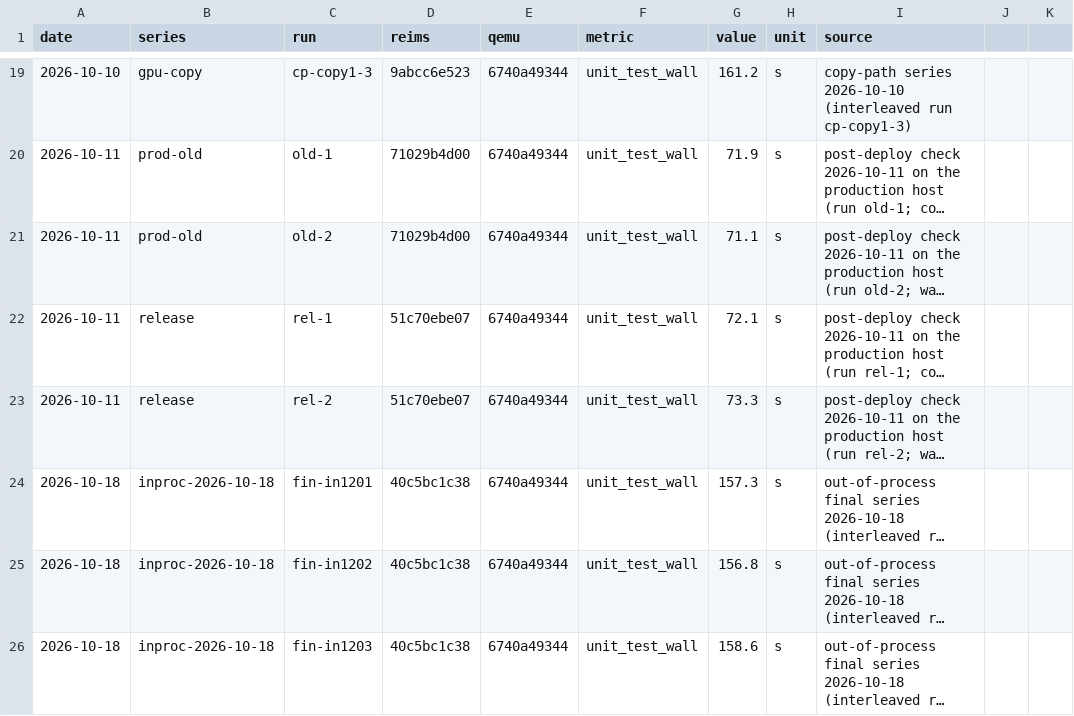
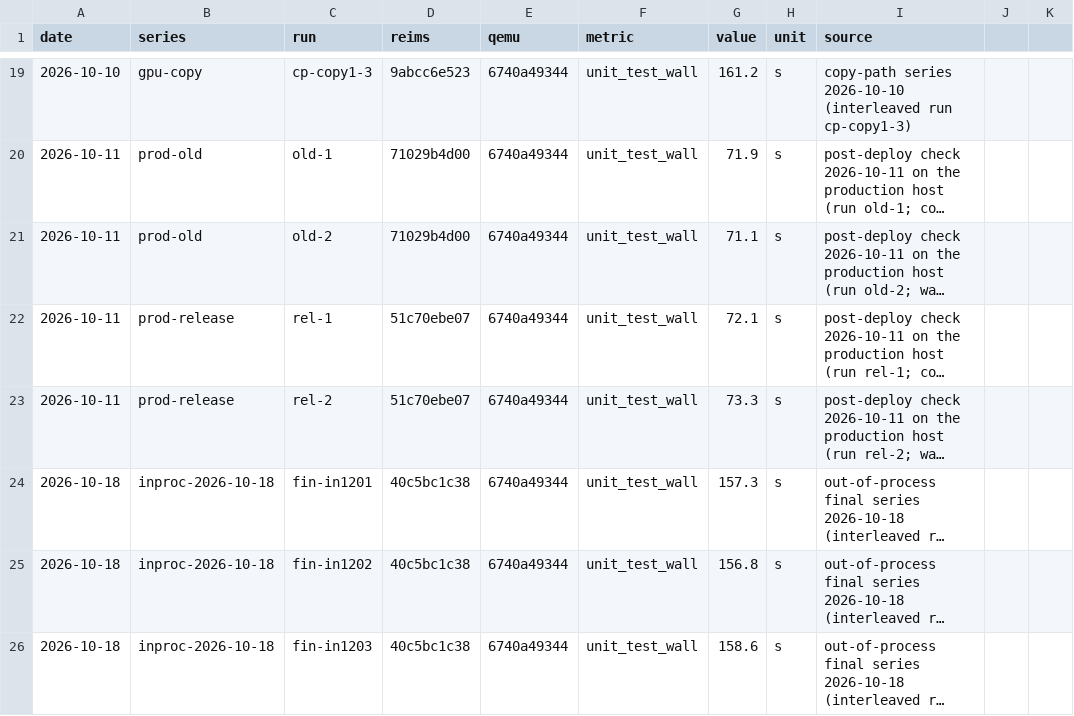
Before and after one commit to aquarat/apple-macos-arm64-vm-guest, a CSV file: docs/benchmarks/data/unit-test.csv, drawn as a sheet; only a part is shown, gaps mark what is left out; long unchanged cells end in …; the diff names each change by its address in the sheet, - before the commit and + after, or states it on an @@ line.

```diff
--- a/docs/benchmarks/data/unit-test.csv
+++ b/docs/benchmarks/data/unit-test.csv
-B22:B23 (series): release
+B22:B23 (series): prod-release
```
Also changed, not shown: docs/benchmarks/data/series.csv, 8 other files.
